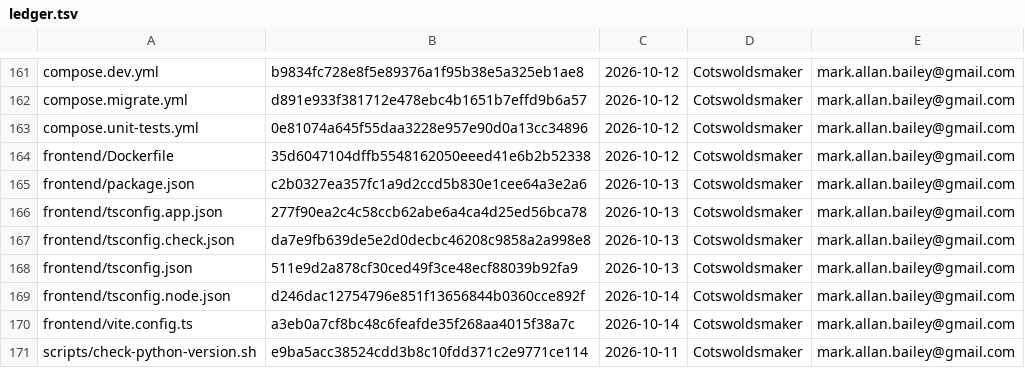
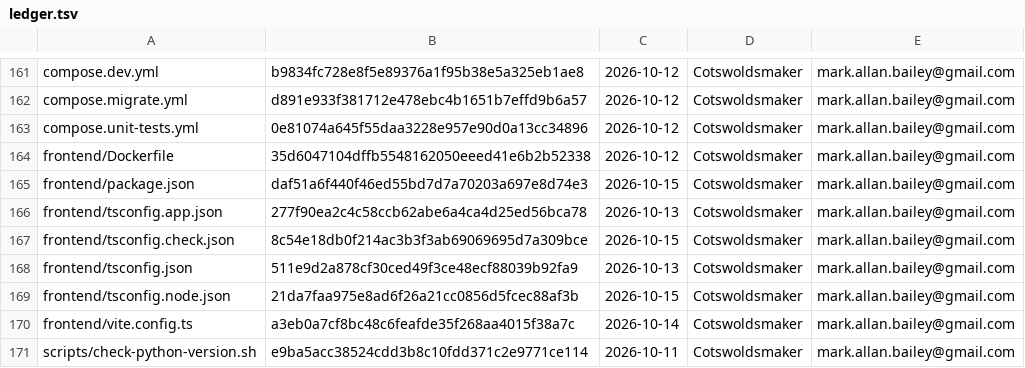
Before and after one commit to bailey-medics/quillmedical, a TSV file: audit/ledger.tsv, drawn as a sheet; only a part is shown, gaps mark what is left out.

```diff
--- a/audit/ledger.tsv
+++ b/audit/ledger.tsv
@@ -164,7 +164,7 @@ compose.unit-tests.yml	0e81074a645f55daa3228e957e90d0a13cc34896	2026-10-12	Cotsw
 frontend/Dockerfile	35d6047104dffb5548162050eeed41e6b2b52338	2026-10-12	Cotswoldsmaker	mark.allan.bailey@gmail.com
-frontend/package.json	c2b0327ea357fc1a9d2ccd5b830e1cee64a3e2a6	2026-10-13	Cotswoldsmaker	mark.allan.bailey@gmail.com
+frontend/package.json	daf51a6f440f46ed55bd7d7a70203a697e8d74e3	2026-10-15	Cotswoldsmaker	mark.allan.bailey@gmail.com
 frontend/tsconfig.app.json	277f90ea2c4c58ccb62abe6a4ca4d25ed56bca78	2026-10-13	Cotswoldsmaker	mark.allan.bailey@gmail.com
-frontend/tsconfig.check.json	da7e9fb639de5e2d0decbc46208c9858a2a998e8	2026-10-13	Cotswoldsmaker	mark.allan.bailey@gmail.com
+frontend/tsconfig.check.json	8c54e18db0f214ac3b3f3ab69069695d7a309bce	2026-10-15	Cotswoldsmaker	mark.allan.bailey@gmail.com
 frontend/tsconfig.json	511e9d2a878cf30ced49f3ce48ecf88039b92fa9	2026-10-13	Cotswoldsmaker	mark.allan.bailey@gmail.com
-frontend/tsconfig.node.json	d246dac12754796e851f13656844b0360cce892f	2026-10-14	Cotswoldsmaker	mark.allan.bailey@gmail.com
+frontend/tsconfig.node.json	21da7faa975e8ad6f26a21cc0856d5fcec88af3b	2026-10-15	Cotswoldsmaker	mark.allan.bailey@gmail.com
 frontend/vite.config.ts	a3eb0a7cf8bc48c6feafde35f268aa4015f38a7c	2026-10-14	Cotswoldsmaker	mark.allan.bailey@gmail.com
```
Also changed, not shown: 19 other files.
